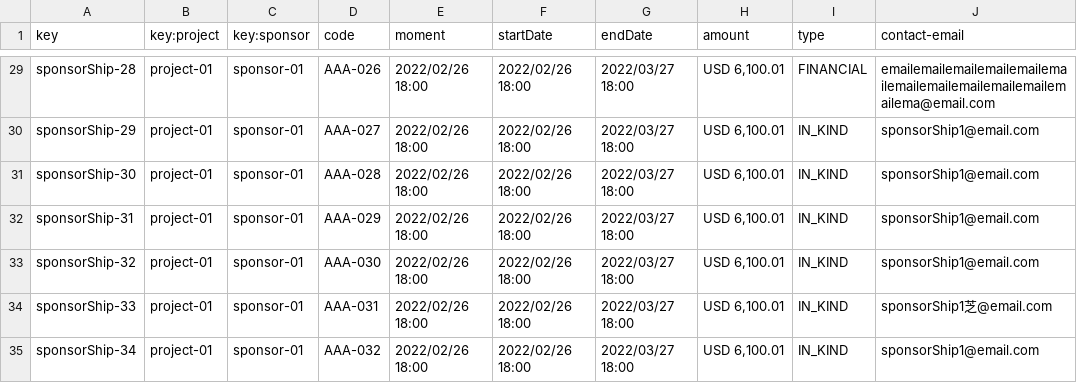
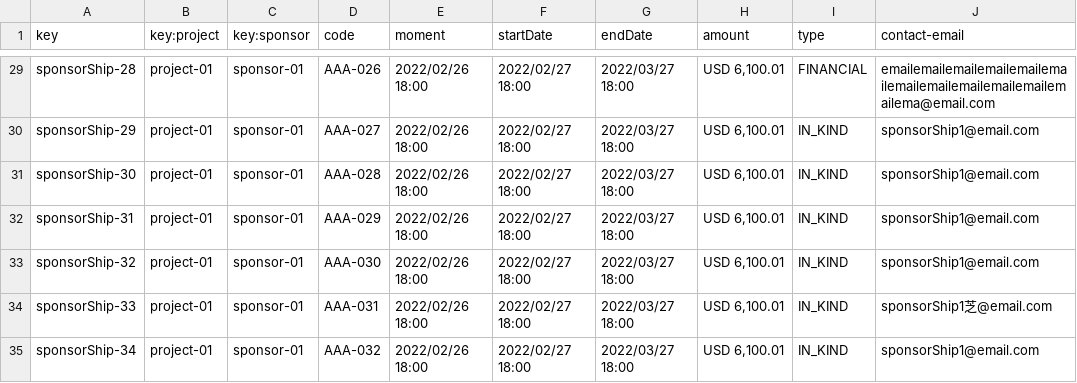
Before and after one commit to pabpergas/DP2, a CSV file: src/main/webapp/WEB-INF/resources/sample-data/sponsorShip.csv, drawn as a sheet; only a part is shown, gaps mark what is left out; the diff covers the shown part only; the diff names each change by its address in the sheet, - before the commit and + after, or states it on an @@ line.

```diff
--- a/src/main/webapp/WEB-INF/resources/sample-data/sponsorShip.csv
+++ b/src/main/webapp/WEB-INF/resources/sample-data/sponsorShip.csv
-F29:F35 (startDate): 2022/02/26 18:00
+F29:F35 (startDate): 2022/02/27 18:00
```
Also changed, not shown: 23 edited cells elsewhere in this file, 37 other files.
